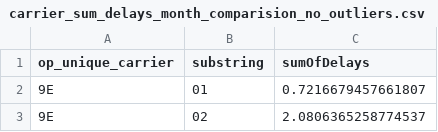
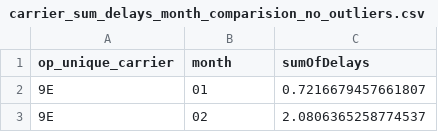
Before and after one commit to sambady3/Predicting-Flight-Delays, a CSV file: relational_data_findings/carrier_sum_delays_month_comparision_no_outliers.csv, drawn as a sheet; only a part is shown.

Commit message:
general fixes

```diff
--- a/relational_data_findings/carrier_sum_delays_month_comparision_no_outliers.csv
+++ b/relational_data_findings/carrier_sum_delays_month_comparision_no_outliers.csv
@@ -1,2 +1,2 @@
-op_unique_carrier,substring,sumOfDelays
+op_unique_carrier,month,sumOfDelays
 9E,01,0.7216679457661807
```
